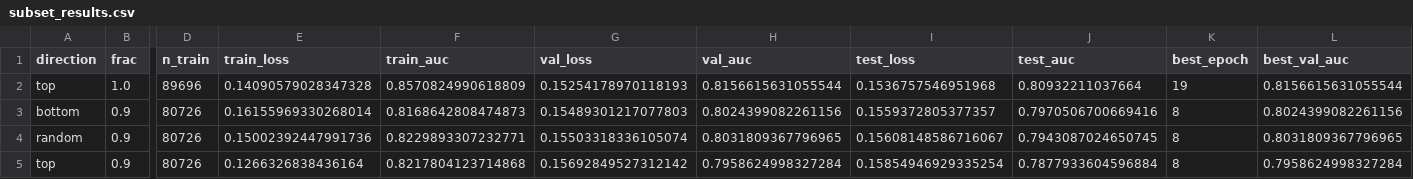
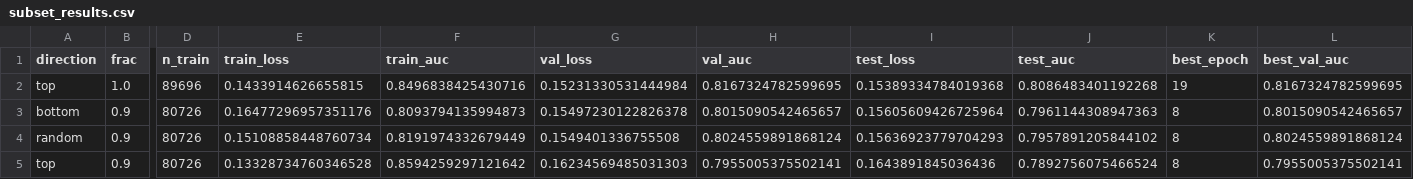
Before and after one commit to ubcbmeg457/OpenMedImgDataVal, a CSV file: src/outputs/xray/class/shap/subset_results.csv, drawn as a sheet; only a part is shown, gaps mark what is left out; the diff covers the shown part only; the diff names each change by its address in the sheet, - before the commit and + after, or states it on an @@ line.

```diff
--- a/src/outputs/xray/class/shap/subset_results.csv
+++ b/src/outputs/xray/class/shap/subset_results.csv
-E2 (train_loss): 0.14090579028347328
+E2 (train_loss): 0.1433914626655815
-F2 (train_auc): 0.8570824990618809
+F2 (train_auc): 0.8496838425430716
-G2 (val_loss): 0.15254178970118193
+G2 (val_loss): 0.15231330531444984
-H2 (val_auc): 0.8156615631055544
+H2 (val_auc): 0.8167324782599695
-I2 (test_loss): 0.1536757546951968
+I2 (test_loss): 0.15389334784019368
-J2 (test_auc): 0.80932211037664
+J2 (test_auc): 0.8086483401192268
-L2 (best_val_auc): 0.8156615631055544
+L2 (best_val_auc): 0.8167324782599695
-E3 (train_loss): 0.16155969330268014
+E3 (train_loss): 0.16477296957351176
-F3 (train_auc): 0.8168642808474873
+F3 (train_auc): 0.8093794135994873
-G3 (val_loss): 0.15489301217077803
+G3 (val_loss): 0.15497230122826378
-H3 (val_auc): 0.8024399082261156
+H3 (val_auc): 0.8015090542465657
-I3 (test_loss): 0.1559372805377357
+I3 (test_loss): 0.15605609426725964
-J3 (test_auc): 0.7970506700669416
+J3 (test_auc): 0.7961144308947363
-L3 (best_val_auc): 0.8024399082261156
+L3 (best_val_auc): 0.8015090542465657
-E4 (train_loss): 0.15002392447991736
+E4 (train_loss): 0.15108858448760734
-F4 (train_auc): 0.8229893307232771
+F4 (train_auc): 0.8191974332679449
-G4 (val_loss): 0.15503318336105074
+G4 (val_loss): 0.1549401336755508
-H4 (val_auc): 0.8031809367796965
+H4 (val_auc): 0.8024559891868124
-I4 (test_loss): 0.15608148586716067
+I4 (test_loss): 0.15636923779704293
-J4 (test_auc): 0.7943087024650745
+J4 (test_auc): 0.7957891205844102
-L4 (best_val_auc): 0.8031809367796965
+L4 (best_val_auc): 0.8024559891868124
-E5 (train_loss): 0.1266326838436164
+E5 (train_loss): 0.13328734760346528
-F5 (train_auc): 0.8217804123714868
+F5 (train_auc): 0.8594259297121642
-G5 (val_loss): 0.15692849527312142
+G5 (val_loss): 0.16234569485031303
-H5 (val_auc): 0.7958624998327284
+H5 (val_auc): 0.7955005375502141
-I5 (test_loss): 0.15854946929335254
+I5 (test_loss): 0.1643891845036436
-J5 (test_auc): 0.7877933604596884
+J5 (test_auc): 0.7892756075466524
-L5 (best_val_auc): 0.7958624998327284
+L5 (best_val_auc): 0.7955005375502141
```
Also changed, not shown: 88 edited cells elsewhere in this file, 13 other files.
